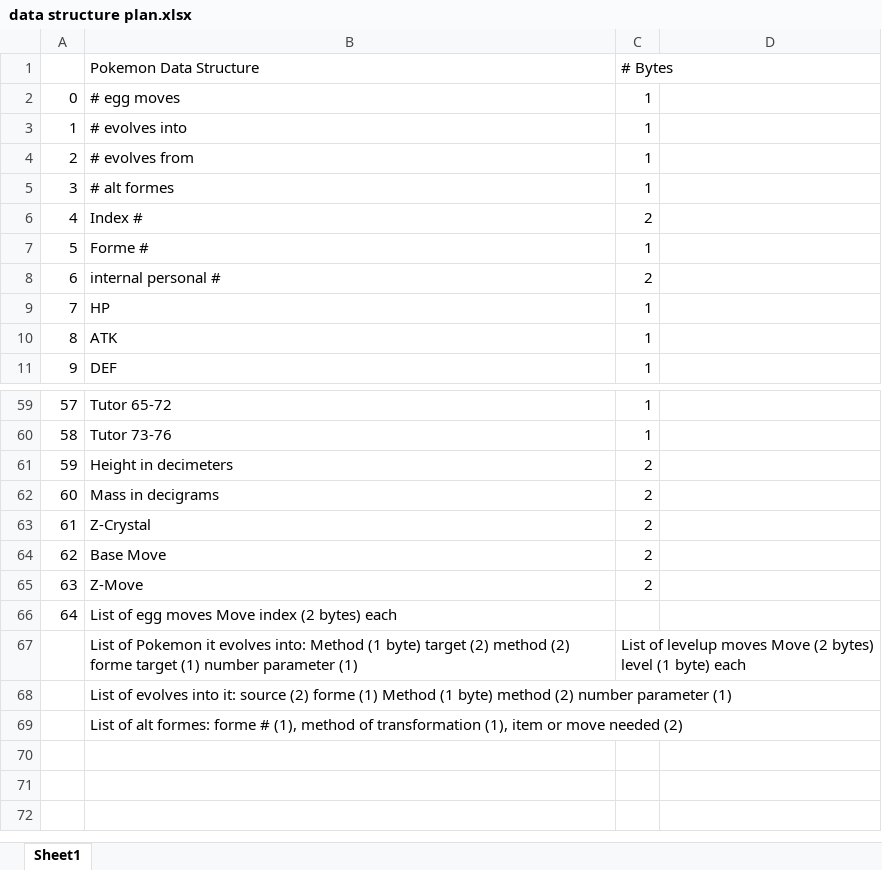
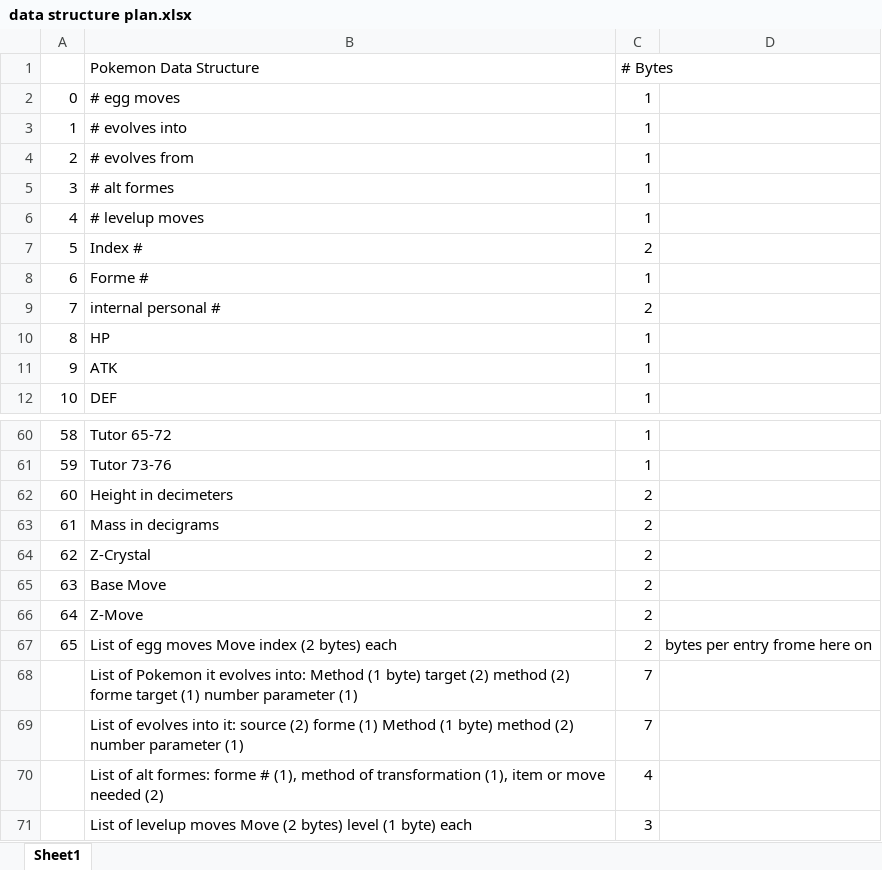
Before and after one commit to ABZB/3DS-Pokedex, an Excel workbook: data structure plan.xlsx, sheet Sheet1, drawn as a sheet; only a part is shown, gaps mark what is left out; values as stored, in another font and other column widths than the file's, no borders; addresses are those after the commit; the diff names each change by its address in the sheet, - before the commit and + after, or states it on an @@ line.

Commit message:
fixes to egg move handling

```diff
--- a/data structure plan.xlsx (sheet Sheet1)
+++ b/data structure plan.xlsx (sheet Sheet1)
+row 6: 4 | # levelup moves | 1
@@ column A renumbered between rows 7 and 67 @@
-C67 (# Bytes): (empty)
+C67 (# Bytes): 2
-D67: (empty)
+D67: bytes per entry frome here on
-C68 (# Bytes): List of levelup moves Move (2 bytes) level (1 byte) each
+C68 (# Bytes): 7
-C69 (# Bytes): (empty)
+C69 (# Bytes): 7
-C70 (# Bytes): (empty)
+C70 (# Bytes): 4
+row 71:  | List of levelup moves Move (2 bytes) level (1 byte) each | 3
```
Also changed, not shown: 1 other file.
